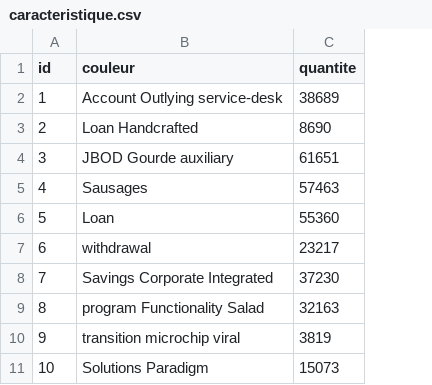
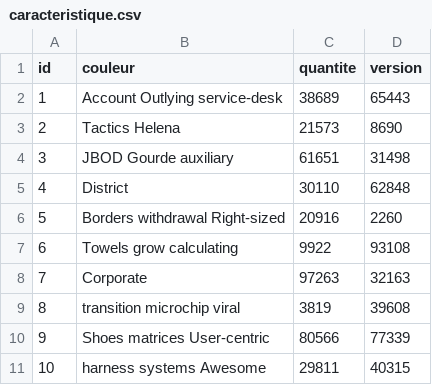
Before and after one commit to Dorian-Gray73/ECOM_V2, a CSV file: src/main/resources/config/liquibase/fake-data/caracteristique.csv, drawn as a sheet; the diff names each change by its address in the sheet, - before the commit and + after, or states it on an @@ line.

```diff
--- a/src/main/resources/config/liquibase/fake-data/caracteristique.csv
+++ b/src/main/resources/config/liquibase/fake-data/caracteristique.csv
+column D (version), rows 2-11: 65443 | 8690 | 31498 | 62848 | 2260 | 93108 | 32163 | 39608 | 77339 | 40315
-B3 (couleur): Loan Handcrafted
+B3 (couleur): Tactics Helena
-C3 (quantite): 8690
+C3 (quantite): 21573
-B5 (couleur): Sausages
+B5 (couleur): District
-C5 (quantite): 57463
+C5 (quantite): 30110
-B6 (couleur): Loan
+B6 (couleur): Borders withdrawal Right-sized
-C6 (quantite): 55360
+C6 (quantite): 20916
-B7 (couleur): withdrawal
+B7 (couleur): Towels grow calculating
-C7 (quantite): 23217
+C7 (quantite): 9922
-B8 (couleur): Savings Corporate Integrated
+B8 (couleur): Corporate
-C8 (quantite): 37230
+C8 (quantite): 97263
-B9 (couleur): program Functionality Salad
+B9 (couleur): transition microchip viral
-C9 (quantite): 32163
+C9 (quantite): 3819
-B10 (couleur): transition microchip viral
+B10 (couleur): Shoes matrices User-centric
-C10 (quantite): 3819
+C10 (quantite): 80566
-B11 (couleur): Solutions Paradigm
+B11 (couleur): harness systems Awesome
-C11 (quantite): 15073
+C11 (quantite): 29811
```
Also changed, not shown: 34 other files.
